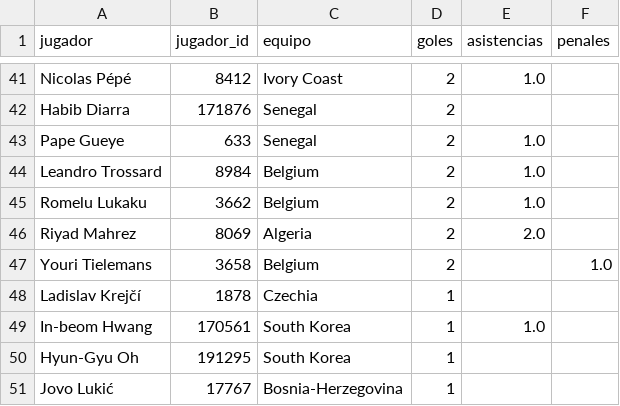
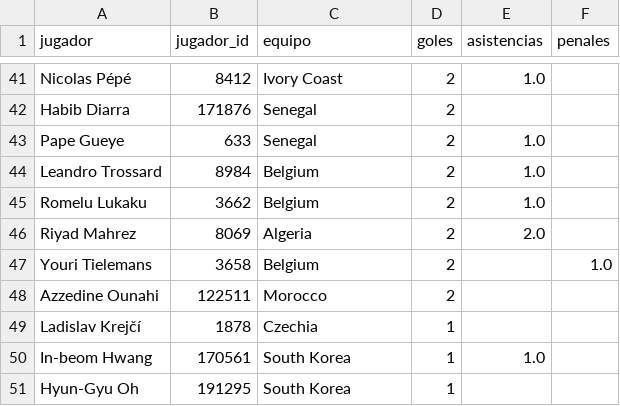
Before and after one commit to dbouzada/mundial-2026-data, a CSV file: data/processed/scorers.csv, drawn as a sheet; only a part is shown, gaps mark what is left out; removed rows and columns are numbered as before the commit, all else as after; the diff names each change by its address in the sheet, - before the commit and + after, or states it on an @@ line.

```diff
--- a/data/processed/scorers.csv
+++ b/data/processed/scorers.csv
+row 48: Azzedine Ounahi | 122511 | Morocco | 2
-row 51: Jovo Lukić | 17767 | Bosnia-Herzegovina | 1
```
Also changed, not shown: 3 other files.
